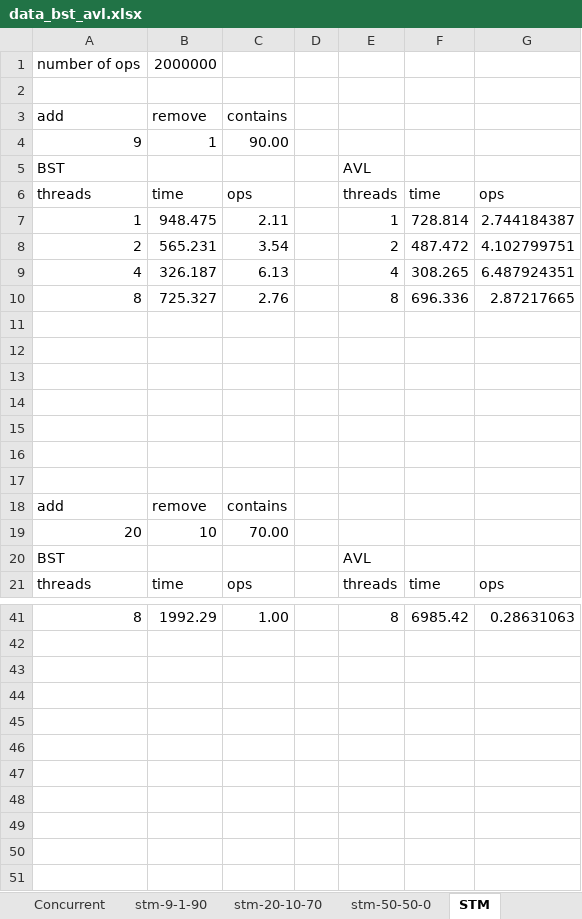
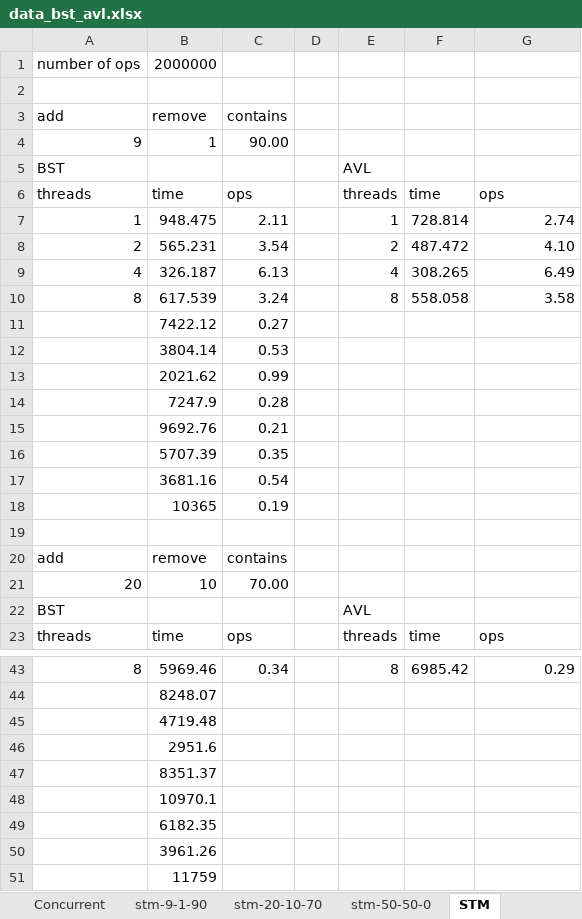
Before and after one commit to ttown386/PaVT-BST, an Excel workbook: data_bst_avl.xlsx, sheet STM, drawn as a sheet; only a part is shown, gaps mark what is left out; values as stored, in another font and other column widths than the file's, no borders; addresses are those after the commit; the diff covers the shown part only; the diff names each change by its address in the sheet, - before the commit and + after, or states it on an @@ line.

```diff
--- a/data_bst_avl.xlsx (sheet STM)
+++ b/data_bst_avl.xlsx (sheet STM)
-G7: 2.744184387
+G7: 2.74
-G8: 4.102799751
+G8: 4.10
-G9: 6.487924351
+G9: 6.49
-B10: 725.327
+B10: 617.539
-C10: 2.76
+C10: 3.24
-F10: 696.336
+F10: 558.058
-G10: 2.87217665
+G10: 3.58
-row 11: (empty)
+row 11:  | 7422.12 | 0.27
-row 12: (empty)
+row 12:  | 3804.14 | 0.53
-row 13: (empty)
+row 13:  | 2021.62 | 0.99
-row 14: (empty)
+row 14:  | 7247.9 | 0.28
-row 15: (empty)
+row 15:  | 9692.76 | 0.21
-row 16: (empty)
+row 16:  | 5707.39 | 0.35
+row 17:  | 3681.16 | 0.54
+row 18:  | 10365 | 0.19
-B43: 1992.29
+B43: 5969.46
-C43: 1.00
+C43: 0.34
-G43: 0.28631063
+G43: 0.29
+row 44:  | 8248.07
+row 45:  | 4719.48
+row 46:  | 2951.6
+row 47:  | 8351.37
+row 48:  | 10970.1
+row 49:  | 6182.35
+row 50:  | 3961.26
+row 51:  | 11759
```
Also changed, not shown: 1 added row, 1 removed row and 29 edited cells elsewhere in this sheet, sheet STM_Improved, sheet Concurrent, charts or pictures.
